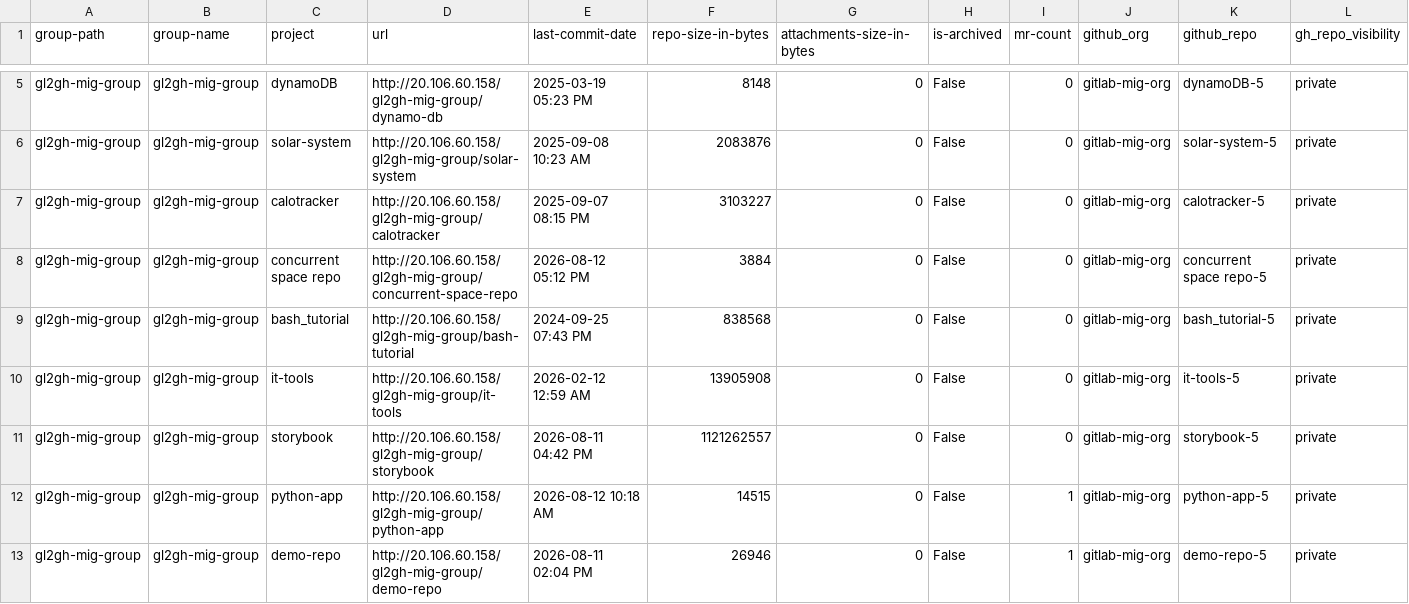
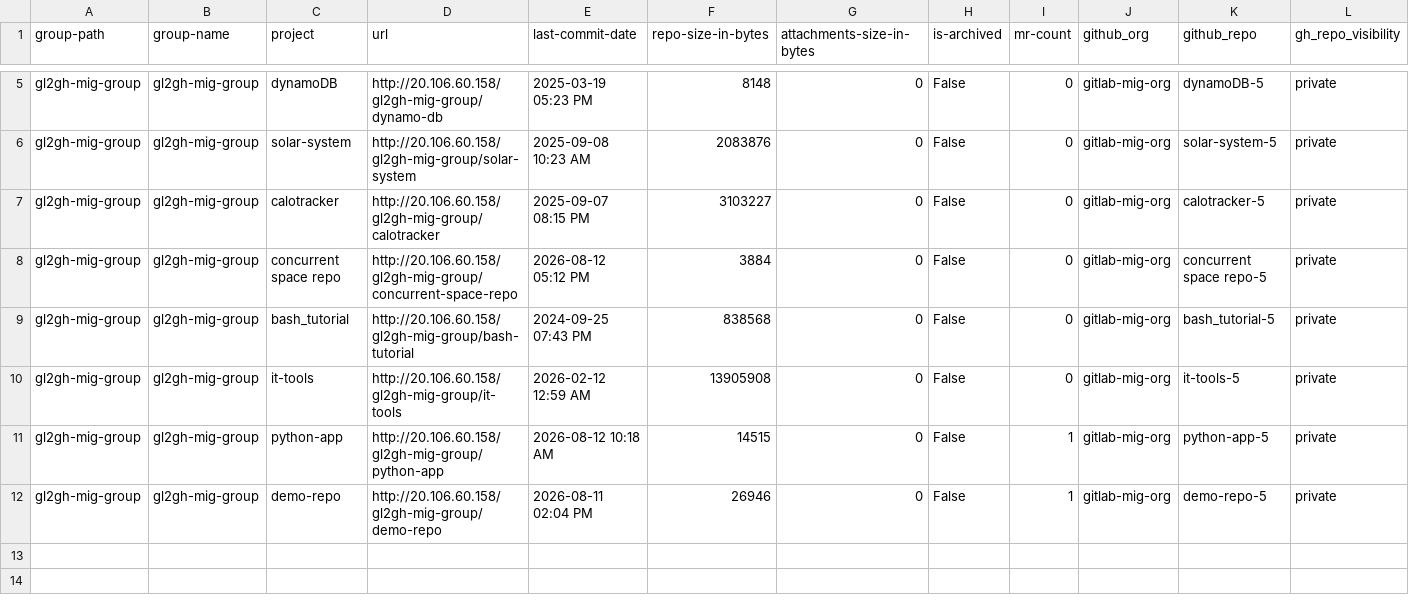
Before and after one commit to sandeepmuthyala27/gl2gh-automation-tool, a CSV file: projects.csv, drawn as a sheet; only a part is shown, gaps mark what is left out; the diff names each change by its address in the sheet, - before the commit and + after, or states it on an @@ line.

Commit message:
Remove 'storybook' project from projects.csv
Removed the 'storybook' project entry from the CSV.

```diff
--- a/projects.csv
+++ b/projects.csv
-row 11: gl2gh-mig-group | gl2gh-mig-group | storybook | http://20.106.60.158/gl2gh-mig-group/storybook | 2026-08-11 04:42 PM | 1121262557 | 0 | False | 0 | gitlab-mig-org | storybook-5 | private
```
